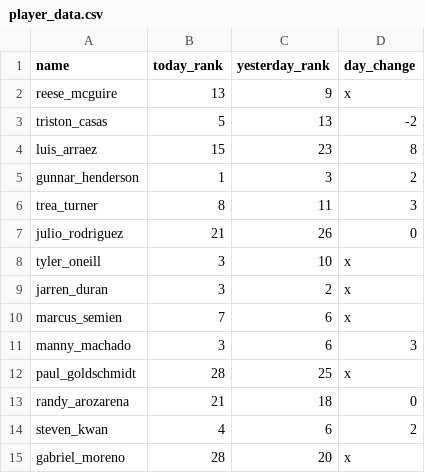
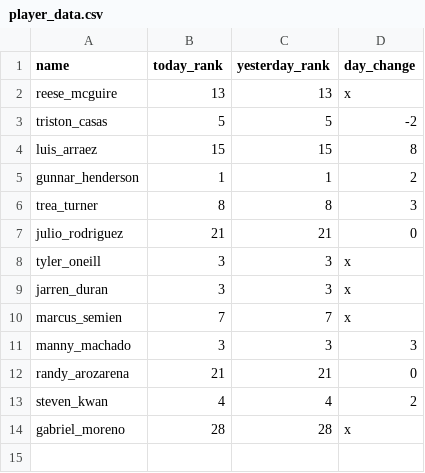
Before and after one commit to SterlingIvey/swing_scout, a CSV file: player_data.csv, drawn as a sheet.

Commit message:
Update player_data.csv

```diff
--- a/player_data.csv
+++ b/player_data.csv
@@ -1,15 +1,14 @@
 name,today_rank,yesterday_rank,day_change
-reese_mcguire,13,9,x
-triston_casas,5,13,-2
-luis_arraez,15,23,8
-gunnar_henderson,1,3,2
-trea_turner,8,11,3
-julio_rodriguez,21,26,0
-tyler_oneill,3,10,x
-jarren_duran,3,2,x
-marcus_semien,7,6,x
-manny_machado,3,6,3
-paul_goldschmidt,28,25,x
-randy_arozarena,21,18,0
-steven_kwan,4,6,2
-gabriel_moreno,28,20,x
+reese_mcguire,13,13,x
+triston_casas,5,5,-2
+luis_arraez,15,15,8
+gunnar_henderson,1,1,2
+trea_turner,8,8,3
+julio_rodriguez,21,21,0
+tyler_oneill,3,3,x
+jarren_duran,3,3,x
+marcus_semien,7,7,x
+manny_machado,3,3,3
+randy_arozarena,21,21,0
+steven_kwan,4,4,2
+gabriel_moreno,28,28,x
```
